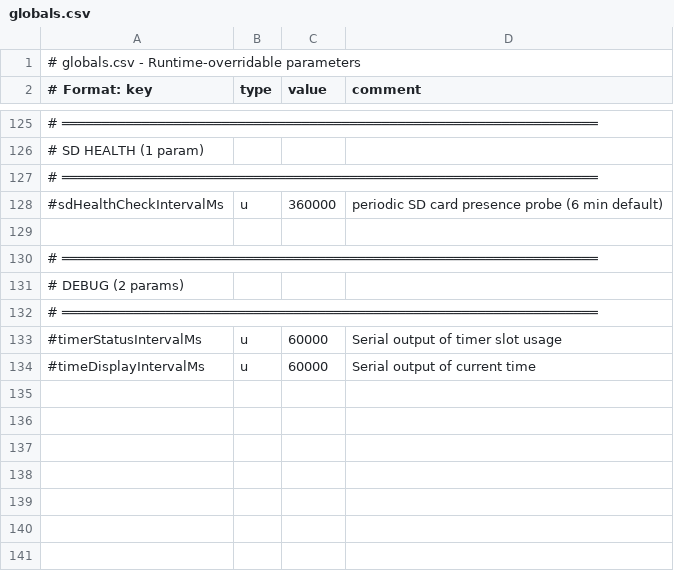
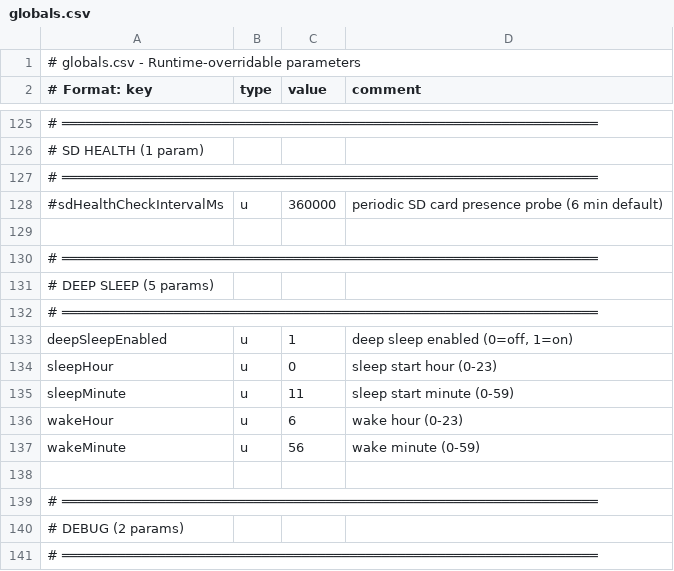
Before and after one commit to drJanW/Kwal27, a CSV file: sdroot/globals.csv, drawn as a sheet; only a part is shown, gaps mark what is left out; the shorter side is filled out with more unchanged rows; the diff names each change by its address in the sheet, - before the commit and + after, or states it on an @@ line.

Commit message:
260316D: deep sleep (00:11-06:56) + boot cooldown fix + system modal 2x3 grid

```diff
--- a/sdroot/globals.csv
+++ b/sdroot/globals.csv
+row 131: # DEEP SLEEP (5 params)
+row 132: # ═══════════════════════════════════════════════════════════════════
+row 133: deepSleepEnabled | u | 1 | deep sleep enabled (0=off, 1=on)
+row 134: sleepHour | u | 0 | sleep start hour (0-23)
+row 135: sleepMinute | u | 11 | sleep start minute (0-59)
+row 136: wakeHour | u | 6 | wake hour (0-23)
+row 137: wakeMinute | u | 56 | wake minute (0-59)
+row 138: (empty)
+row 139: # ═══════════════════════════════════════════════════════════════════
```
Also changed, not shown: 10 other files.
